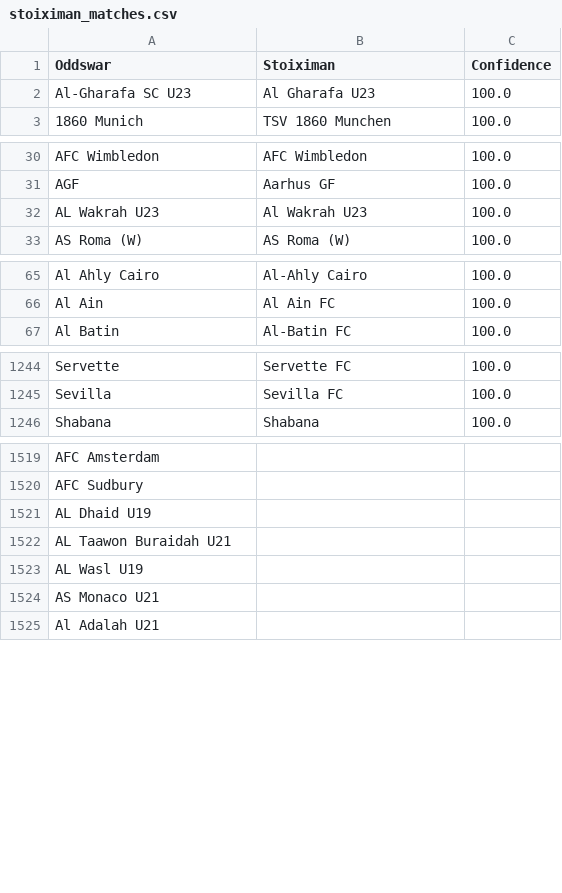
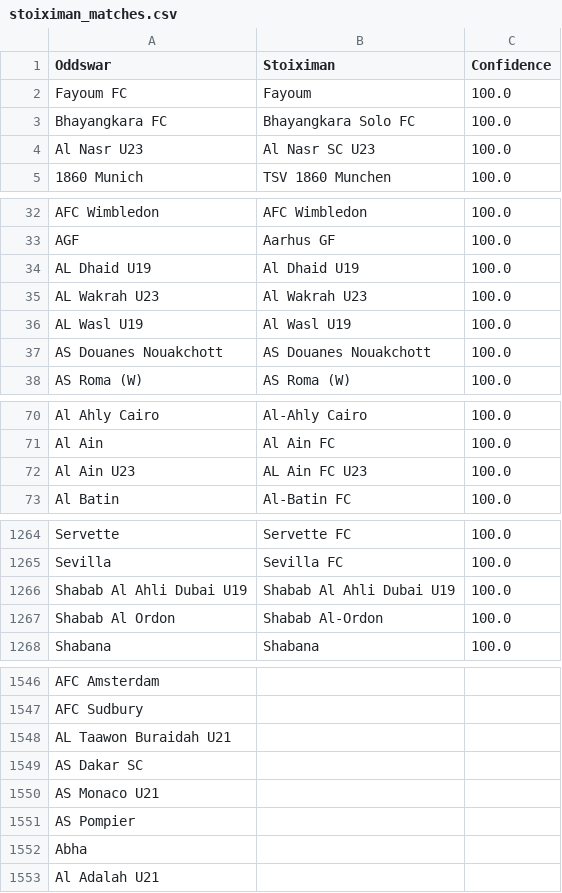
Before and after one commit to battalboy/harbi, a CSV file: stoiximan_matches.csv, drawn as a sheet; only a part is shown, gaps mark what is left out; the diff covers the shown part only.

```diff
--- a/stoiximan_matches.csv
+++ b/stoiximan_matches.csv
@@ -1,3 +1,5 @@
 Oddswar,Stoiximan,Confidence
-Al-Gharafa SC U23,Al Gharafa U23,100.0
+Fayoum FC,Fayoum,100.0
+Bhayangkara FC,Bhayangkara Solo FC,100.0
+Al Nasr U23,Al Nasr SC U23,100.0
 1860 Munich,TSV 1860 Munchen,100.0
@@ -31,3 +33,6 @@ AFC Wimbledon,AFC Wimbledon,100.0
 AGF,Aarhus GF,100.0
+AL Dhaid U19,Al Dhaid U19,100.0
 AL Wakrah U23,Al Wakrah U23,100.0
+AL Wasl U19,Al Wasl U19,100.0
+AS Douanes Nouakchott,AS Douanes Nouakchott,100.0
 AS Roma (W),AS Roma (W),100.0
@@ -66,2 +71,3 @@ Al Ahly Cairo,Al-Ahly Cairo,100.0
 Al Ain,Al Ain FC,100.0
+Al Ain U23,AL Ain FC U23,100.0
 Al Batin,Al-Batin FC,100.0
@@ -1247,2 +1267,4 @@ Servette,Servette FC,100.0
 Sevilla,Sevilla FC,100.0
+Shabab Al Ahli Dubai U19,Shabab Al Ahli Dubai U19,100.0
+Shabab Al Ordon,Shabab Al-Ordon,100.0
 Shabana,Shabana,100.0
@@ -1522,6 +1549,7 @@ AFC Amsterdam,,
 AFC Sudbury,,
-AL Dhaid U19,,
 AL Taawon Buraidah U21,,
-AL Wasl U19,,
+AS Dakar SC,,
 AS Monaco U21,,
+AS Pompier,,
+Abha,,
 Al Adalah U21,,
```
Also changed, not shown: 64 added rows, 6 removed rows, 1 moved row and 2 edited cells elsewhere in this file, roobet_matches.csv, tumbet_matches.csv, 16 other files.
